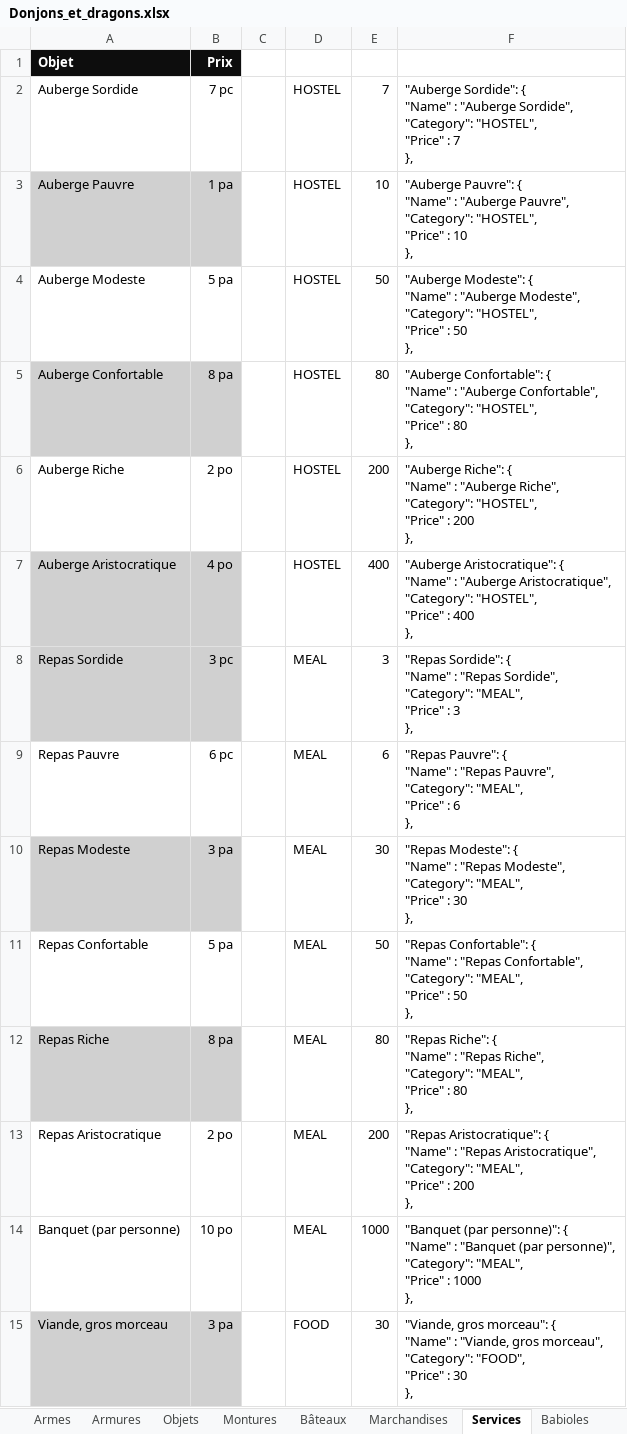
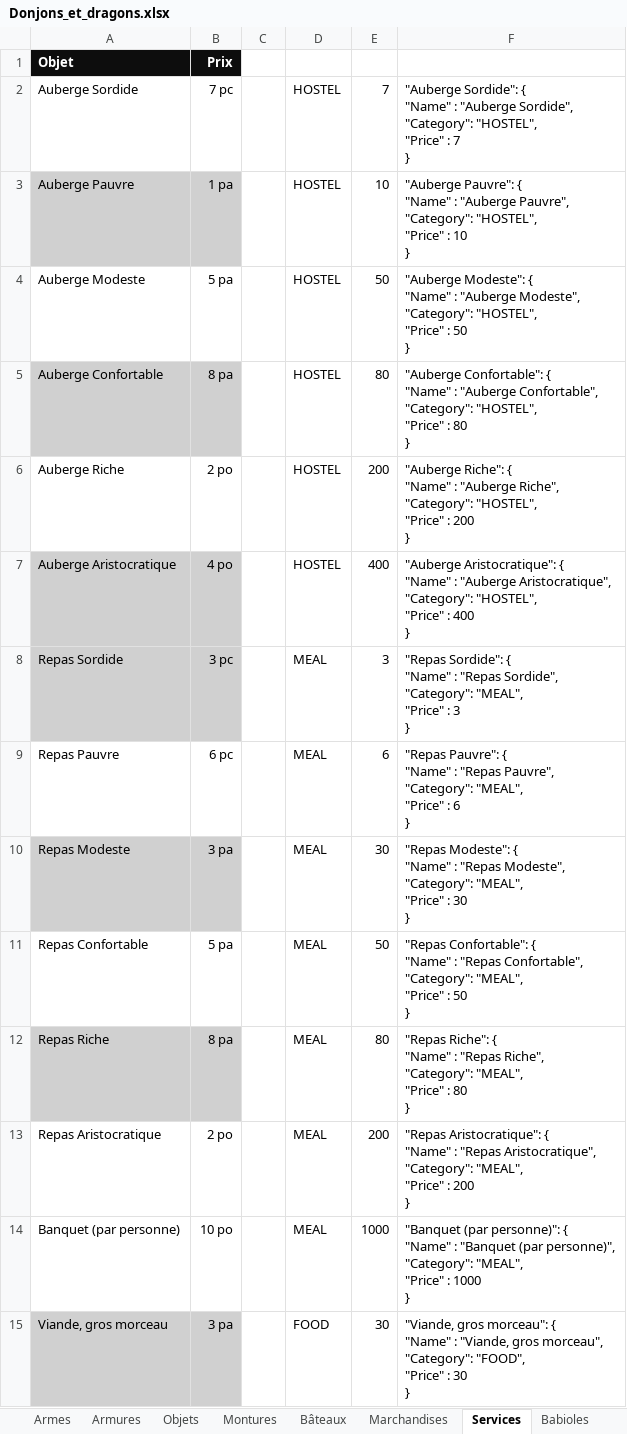
Before and after one commit to loicbroche/rpg-manager, an Excel workbook: Donjons_et_dragons.xlsx, sheet Services, drawn as a sheet; only a part is shown; values as stored, in another font and other column widths than the file's, no borders; ↵ is a line break in a cell; the diff covers the shown part only; the diff names each change by its address in the sheet, - before the commit and + after, or states it on an @@ line.

```diff
--- a/Donjons_et_dragons.xlsx (sheet Services)
+++ b/Donjons_et_dragons.xlsx (sheet Services)
-F2: …: 7 ↵ },
+F2: …: 7 ↵ }
-F3: …: 10 ↵ },
+F3: …: 10 ↵ }
-F4: …: 50 ↵ },
+F4: …: 50 ↵ }
-F5: …: 80 ↵ },
+F5: …: 80 ↵ }
-F6: …: 200 ↵ },
+F6: …: 200 ↵ }
-F7: …: 400 ↵ },
+F7: …: 400 ↵ }
-F8: …: 3 ↵ },
+F8: …: 3 ↵ }
-F9: …: 6 ↵ },
+F9: …: 6 ↵ }
-F10: …: 30 ↵ },
+F10: …: 30 ↵ }
-F11: …: 50 ↵ },
+F11: …: 50 ↵ }
-F12: …: 80 ↵ },
+F12: …: 80 ↵ }
-F13: …: 200 ↵ },
+F13: …: 200 ↵ }
-F14: …: 1000 ↵ },
+F14: …: 1000 ↵ }
-F15: …: 30 ↵ },
+F15: …: 30 ↵ }
```
Also changed, not shown: 9 added rows, 7 removed rows, 1 moved row and 6 edited cells elsewhere in this sheet, sheet Capacities, sheet Equipements, sheet Babioles, sheet Armes, sheet Armures, sheet Sous-races, 8 more sheets, other sheet tabs, formulas that keep their value, Personnage.xlsx, 23 other files.
